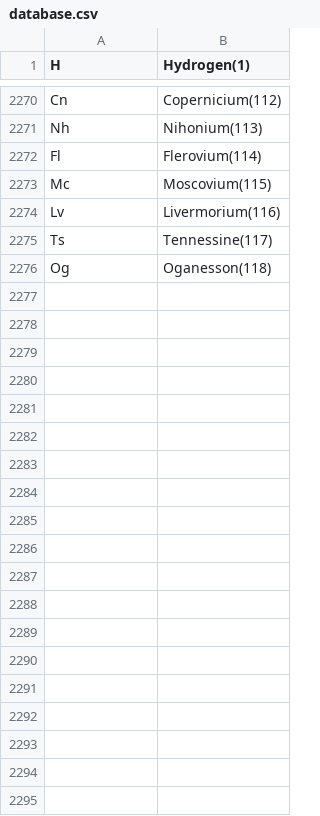
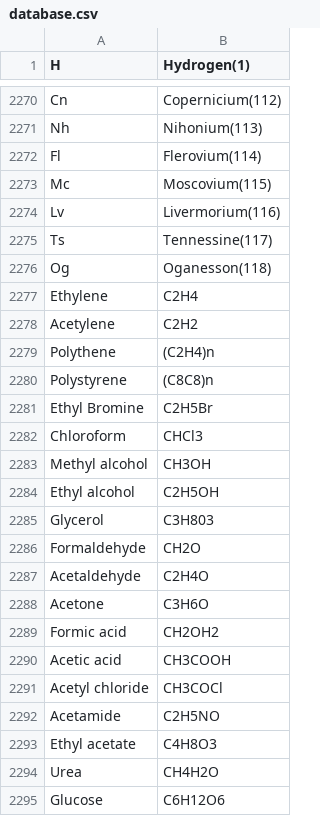
Before and after one commit to imSakibSadman/chem-symbol-to-compound, a CSV file: database.csv, drawn as a sheet; only a part is shown, gaps mark what is left out; the diff covers the shown part only.

```diff
--- a/database.csv
+++ b/database.csv
@@ -2276 +2276,20 @@ Ts,Tennessine(117)
 Og,Oganesson(118)
+Ethylene,C2H4
+Acetylene,C2H2
+Polythene,(C2H4)n
+Polystyrene,(C8C8)n
+Ethyl Bromine,C2H5Br
+Chloroform,CHCl3
+Methyl alcohol,CH3OH
+Ethyl alcohol,C2H5OH
+Glycerol,C3H803
+Formaldehyde,CH2O
+Acetaldehyde,C2H4O
+Acetone,C3H6O
+Formic acid,CH2OH2
+Acetic acid,CH3COOH
+Acetyl chloride,CH3COCl
+Acetamide,C2H5NO
+Ethyl acetate,C4H8O3
+Urea,CH4H2O
+Glucose,C6H12O6
```
Also changed, not shown: 63 added rows and 30 edited cells elsewhere in this file, exeptions.csv.
